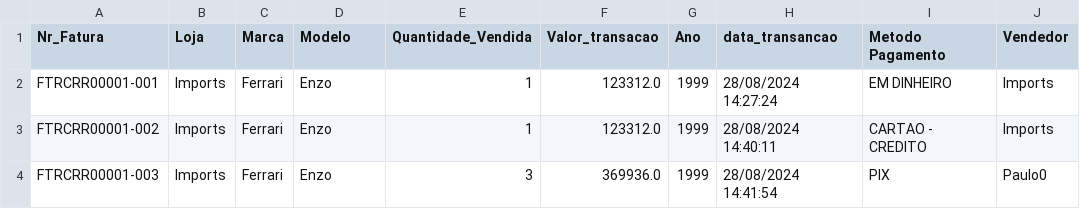
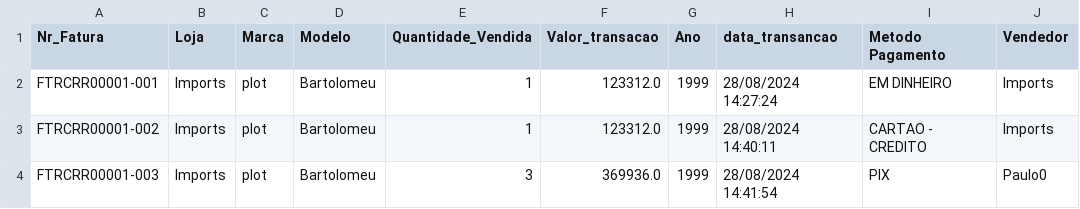
Before and after one commit to PauloSergio-0/System-Car, a CSV file: src/Datasets/Venda_data/Vendas_carros.csv, drawn as a sheet.

```diff
--- a/src/Datasets/Venda_data/Vendas_carros.csv
+++ b/src/Datasets/Venda_data/Vendas_carros.csv
@@ -1,4 +1,4 @@
 Nr_Fatura;Loja;Marca;Modelo;Quantidade_Vendida;Valor_transacao;Ano;data_transancao;Metodo Pagamento;Vendedor
-FTRCRR00001-001;Imports;Ferrari;Enzo;1;123312.0;1999;28/08/2024 14:27:24;EM DINHEIRO;Imports
-FTRCRR00001-002;Imports;Ferrari;Enzo;1;123312.0;1999;28/08/2024 14:40:11;CARTAO - CREDITO;Imports
-FTRCRR00001-003;Imports;Ferrari;Enzo;3;369936.0;1999;28/08/2024 14:41:54;PIX;Paulo0
+FTRCRR00001-001;Imports;plot;Bartolomeu;1;123312.0;1999;28/08/2024 14:27:24;EM DINHEIRO;Imports
+FTRCRR00001-002;Imports;plot;Bartolomeu;1;123312.0;1999;28/08/2024 14:40:11;CARTAO - CREDITO;Imports
+FTRCRR00001-003;Imports;plot;Bartolomeu;3;369936.0;1999;28/08/2024 14:41:54;PIX;Paulo0
```
Also changed, not shown: 6 other files.
